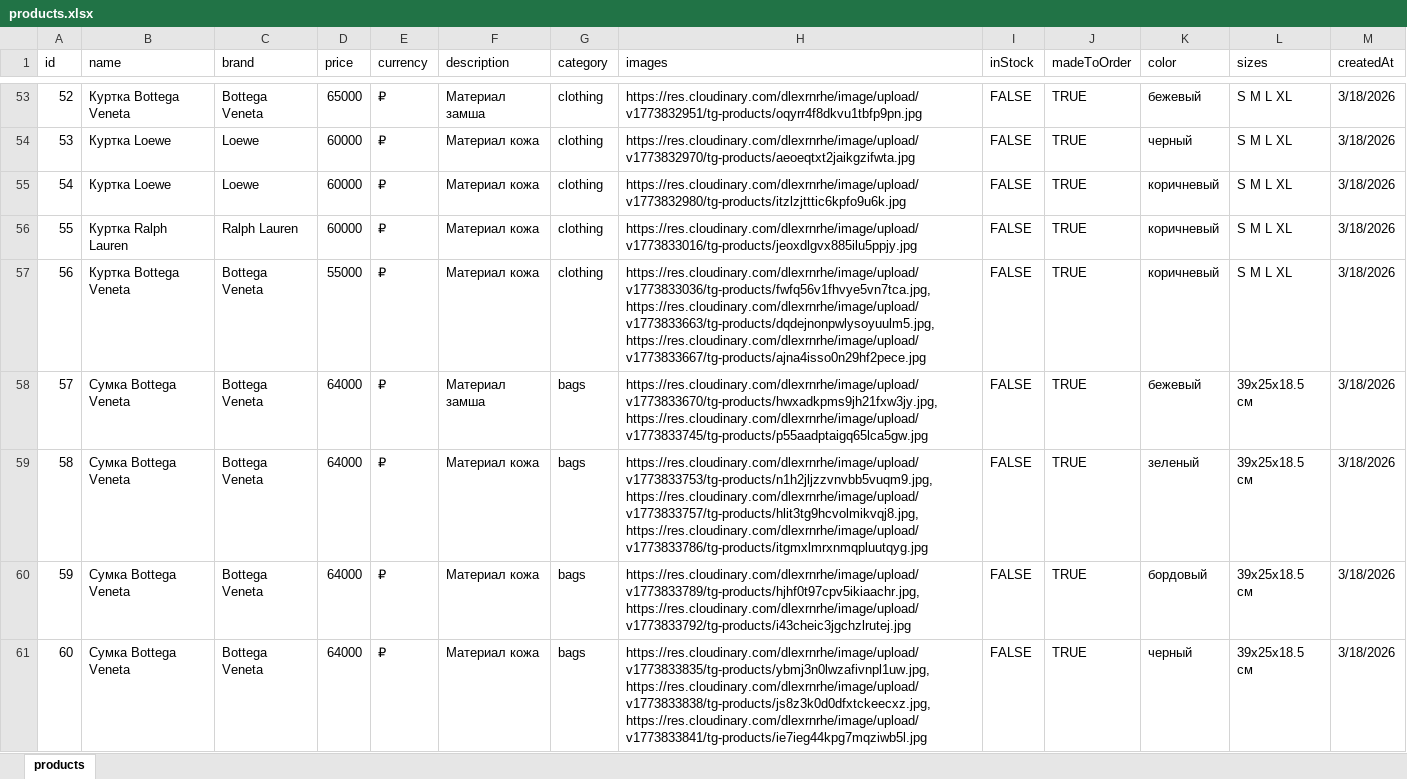
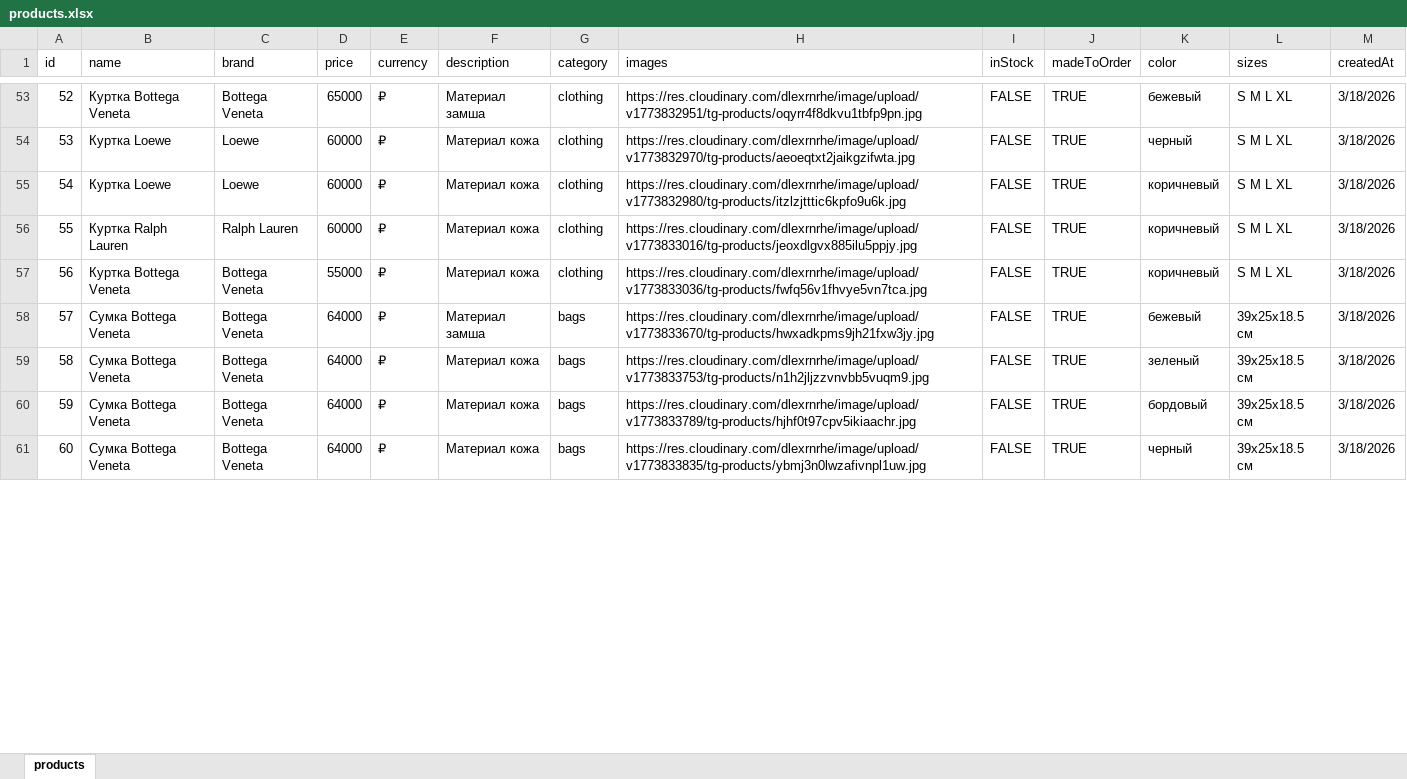
Before and after one commit to hjj96/luxe-segment, an Excel workbook: data/products.xlsx, sheet products, drawn as a sheet; only a part is shown, gaps mark what is left out; values as stored, in another font and other column widths than the file's, no cell formats; the diff covers the shown part only; the diff names each change by its address in the sheet, - before the commit and + after, or states it on an @@ line.

```diff
--- a/data/products.xlsx (sheet products)
+++ b/data/products.xlsx (sheet products)
-H57 (images): https://res.cloudinary.com/dlexrnrhe/image/upload/v1773833036/tg-products/fwfq56v1fhvye5vn7tca.jpg, https://res.cloudinary.com/dlexrnrhe/image/upload/v1773833663/tg-products/dqdejnonpwlysoyuulm5.jpg, https://res.cloudinary.com/dlexrnrhe/image/upload/v1773833667/tg-products/ajna4isso0n29hf2pece.jpg
+H57 (images): https://res.cloudinary.com/dlexrnrhe/image/upload/v1773833036/tg-products/fwfq56v1fhvye5vn7tca.jpg
-H58 (images): https://res.cloudinary.com/dlexrnrhe/image/upload/v1773833670/tg-products/hwxadkpms9jh21fxw3jy.jpg, https://res.cloudinary.com/dlexrnrhe/image/upload/v1773833745/tg-products/p55aadptaigq65lca5gw.jpg
+H58 (images): https://res.cloudinary.com/dlexrnrhe/image/upload/v1773833670/tg-products/hwxadkpms9jh21fxw3jy.jpg
-H59 (images): https://res.cloudinary.com/dlexrnrhe/image/upload/v1773833753/tg-products/n1h2jljzzvnvbb5vuqm9.jpg, https://res.cloudinary.com/dlexrnrhe/image/upload/v1773833757/tg-products/hlit3tg9hcvolmikvqj8.jpg, https://res.cloudinary.com/dlexrnrhe/image/upload/v1773833786/tg-products/itgmxlmrxnmqpluutqyg.jpg
+H59 (images): https://res.cloudinary.com/dlexrnrhe/image/upload/v1773833753/tg-products/n1h2jljzzvnvbb5vuqm9.jpg
-H60 (images): https://res.cloudinary.com/dlexrnrhe/image/upload/v1773833789/tg-products/hjhf0t97cpv5ikiaachr.jpg, https://res.cloudinary.com/dlexrnrhe/image/upload/v1773833792/tg-products/i43cheic3jgchzlrutej.jpg
+H60 (images): https://res.cloudinary.com/dlexrnrhe/image/upload/v1773833789/tg-products/hjhf0t97cpv5ikiaachr.jpg
-H61 (images): https://res.cloudinary.com/dlexrnrhe/image/upload/v1773833835/tg-products/ybmj3n0lwzafivnpl1uw.jpg, https://res.cloudinary.com/dlexrnrhe/image/upload/v1773833838/tg-products/js8z3k0d0dfxtckeecxz.jpg, https://res.cloudinary.com/dlexrnrhe/image/upload/v1773833841/tg-products/ie7ieg44kpg7mqziwb5l.jpg
+H61 (images): https://res.cloudinary.com/dlexrnrhe/image/upload/v1773833835/tg-products/ybmj3n0lwzafivnpl1uw.jpg
```
Also changed, not shown: 35 edited cells elsewhere in this sheet, cell formats, 1 other file.
